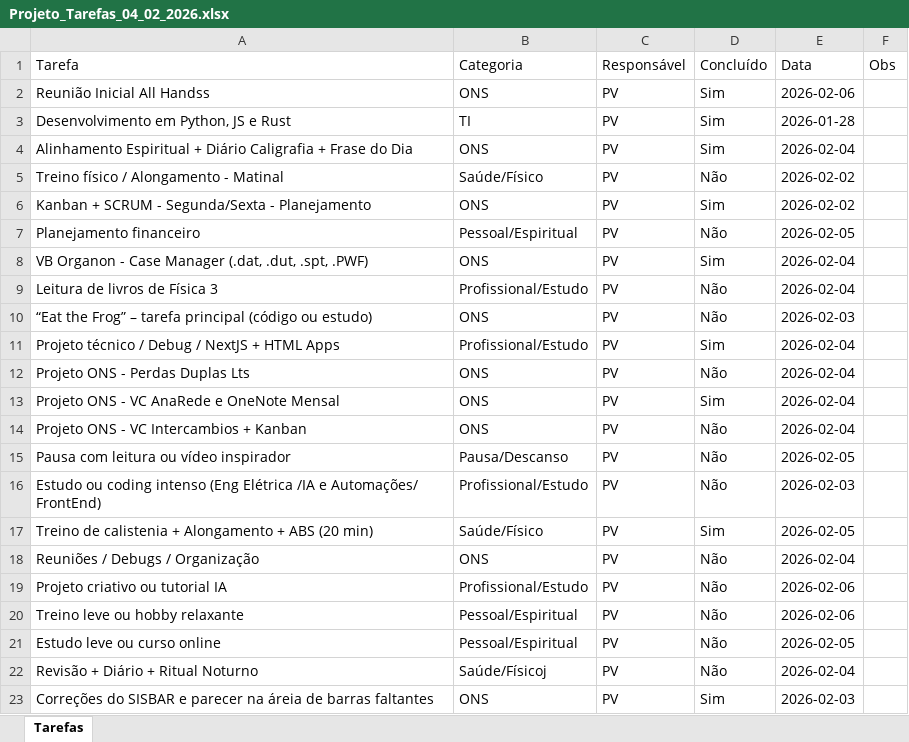
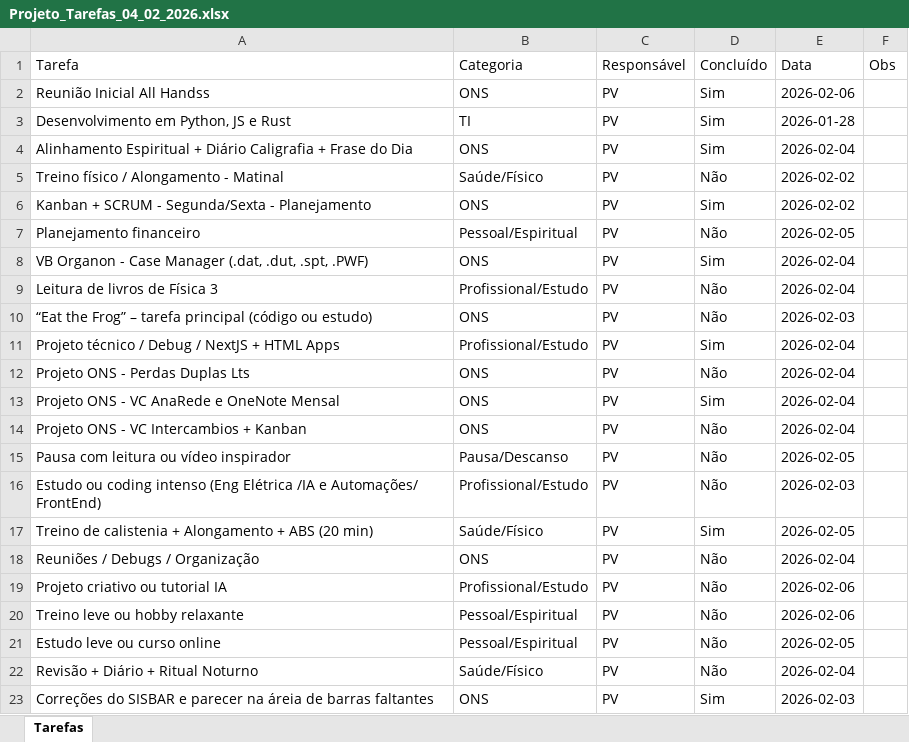
Before and after one commit to PedroVic12/Pikachu-Flask-Server, an Excel workbook: batcaverna/Projeto_Tarefas_04_02_2026.xlsx, sheet Tarefas, drawn as a sheet; values as stored, in another font and other column widths than the file's, no borders; the diff names each change by its address in the sheet, - before the commit and + after, or states it on an @@ line.

```diff
--- a/batcaverna/Projeto_Tarefas_04_02_2026.xlsx (sheet Tarefas)
+++ b/batcaverna/Projeto_Tarefas_04_02_2026.xlsx (sheet Tarefas)
-B22 (Categoria): Saúde/Físicoj
+B22 (Categoria): Saúde/Físico
```
Also changed, not shown: 2 other files.
